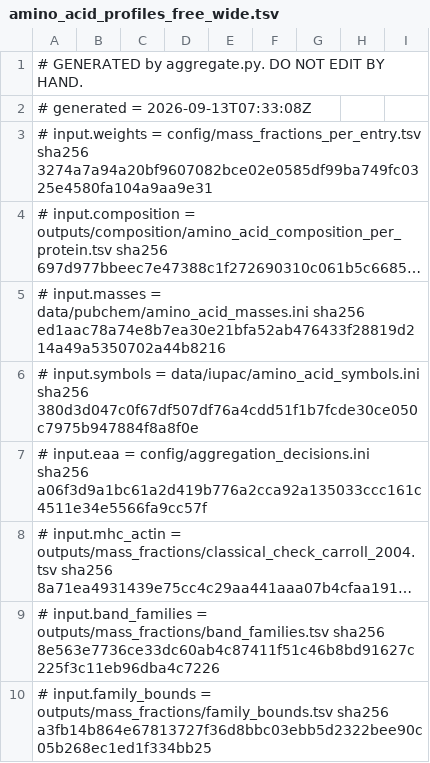
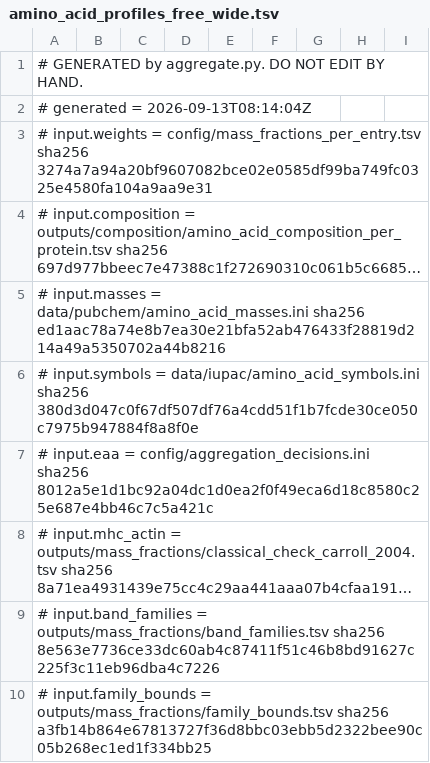
Before and after one commit to moved2la/uniprot-standard, a TSV file: outputs/standard/amino_acid_profiles_free_wide.tsv, drawn as a sheet; only a part is shown; long unchanged cells end in …; the diff names each change by its address in the sheet, - before the commit and + after, or states it on an @@ line.

```diff
--- a/outputs/standard/amino_acid_profiles_free_wide.tsv
+++ b/outputs/standard/amino_acid_profiles_free_wide.tsv
-A2: # generated = 2026-09-13T07:33:08Z
+A2: # generated = 2026-09-13T08:14:04Z
-A7: …config/aggregation_decisions.ini sha256 a06f3d9a1bc61a2d419b776a2cca92a135033ccc161c4511e34e5566fa9cc57f
+A7: …config/aggregation_decisions.ini sha256 8012a5e1d1bc92a04dc1d0ea2f0f49eca6d18c8580c25e687e4bb46c7c5a421c
```
Also changed, not shown: outputs/standard/amino_acid_profiles.tsv, outputs/standard/amino_acid_profiles_residue_wide.tsv, 23 other files.
